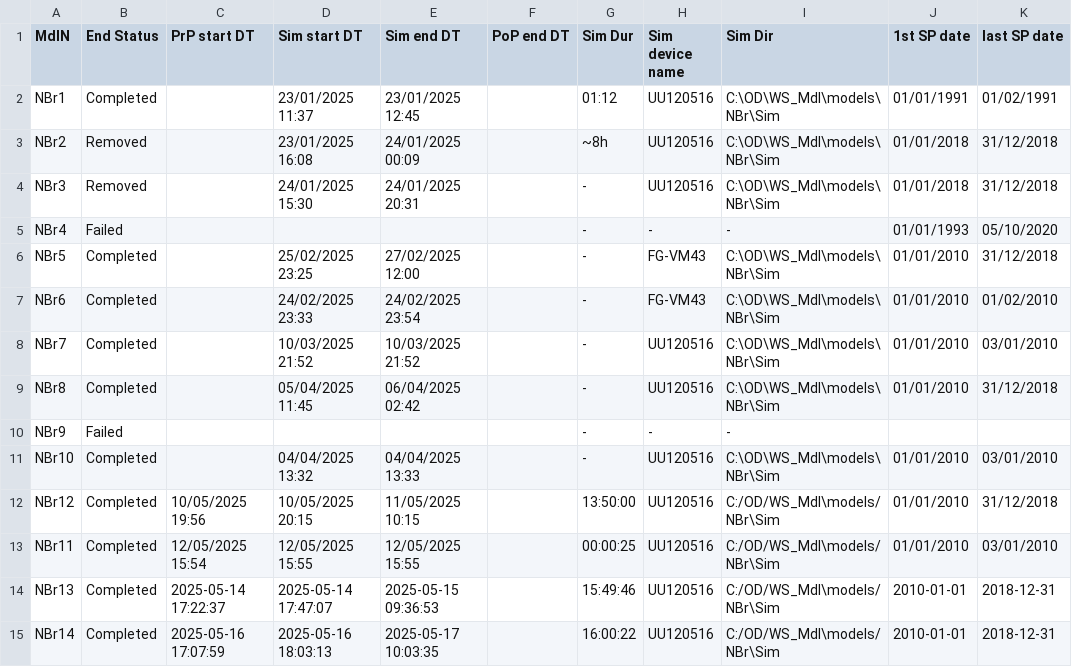
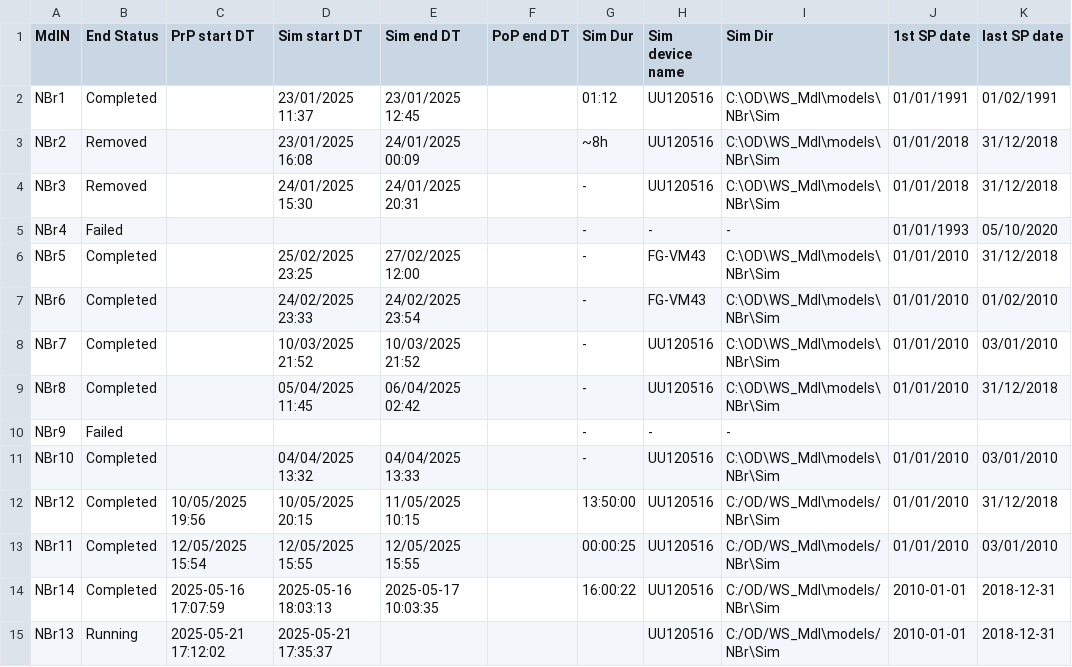
Before and after one commit to Ydrolog/WS_Mdl, a CSV file: Mng/log.csv, drawn as a sheet; removed rows and columns are numbered as before the commit, all else as after; the diff names each change by its address in the sheet, - before the commit and + after, or states it on an @@ line.

Commit message:
NBr13 re-run started. PRJ_to_TIF created.

```diff
--- a/Mng/log.csv
+++ b/Mng/log.csv
-row 14: NBr13 | Completed | 2025-05-14 17:22:37 | 2025-05-14 17:47:07 | 2025-05-15 09:36:53 |  | 15:49:46 | UU120516 | C:/OD/WS_Mdl\models/NBr\Sim | 2010-01-01 | 2018-12-31
+row 15: NBr13 | Running | 2025-05-21 17:12:02 | 2025-05-21 17:35:37 |  |  |  | UU120516 | C:/OD/WS_Mdl\models/NBr\Sim | 2010-01-01 | 2018-12-31
```
Also changed, not shown: 11 other files.
